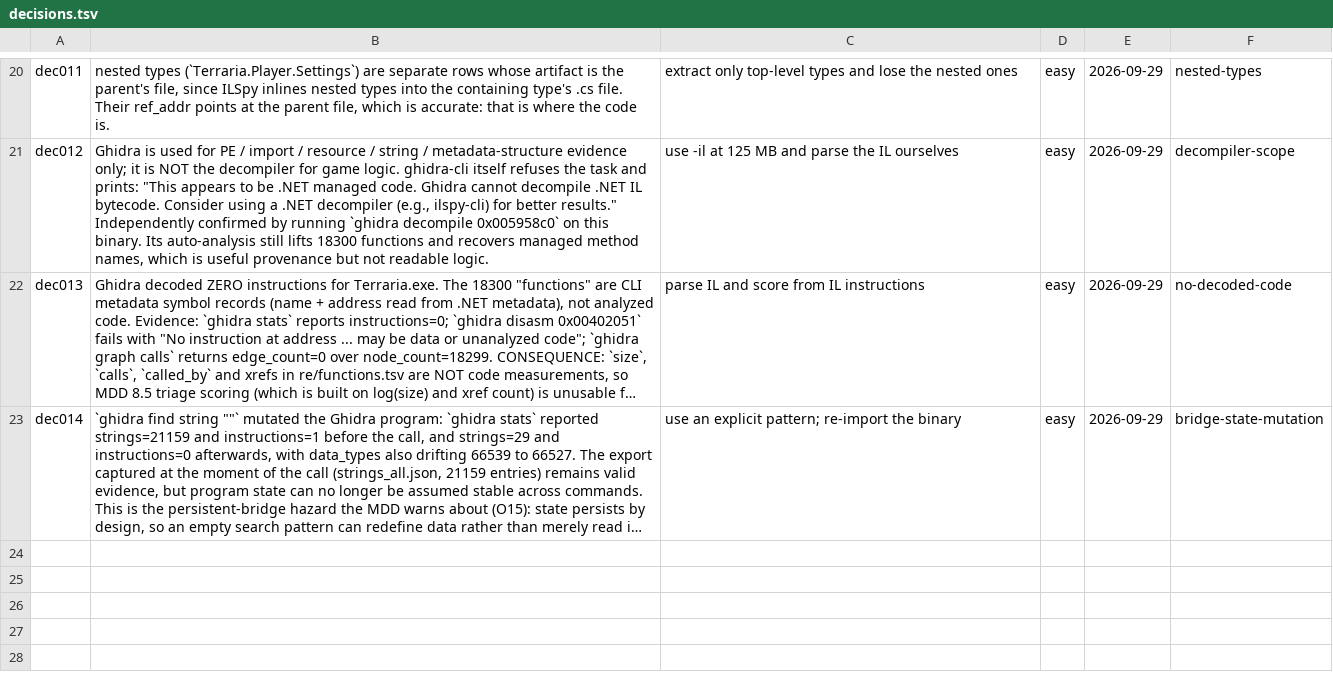
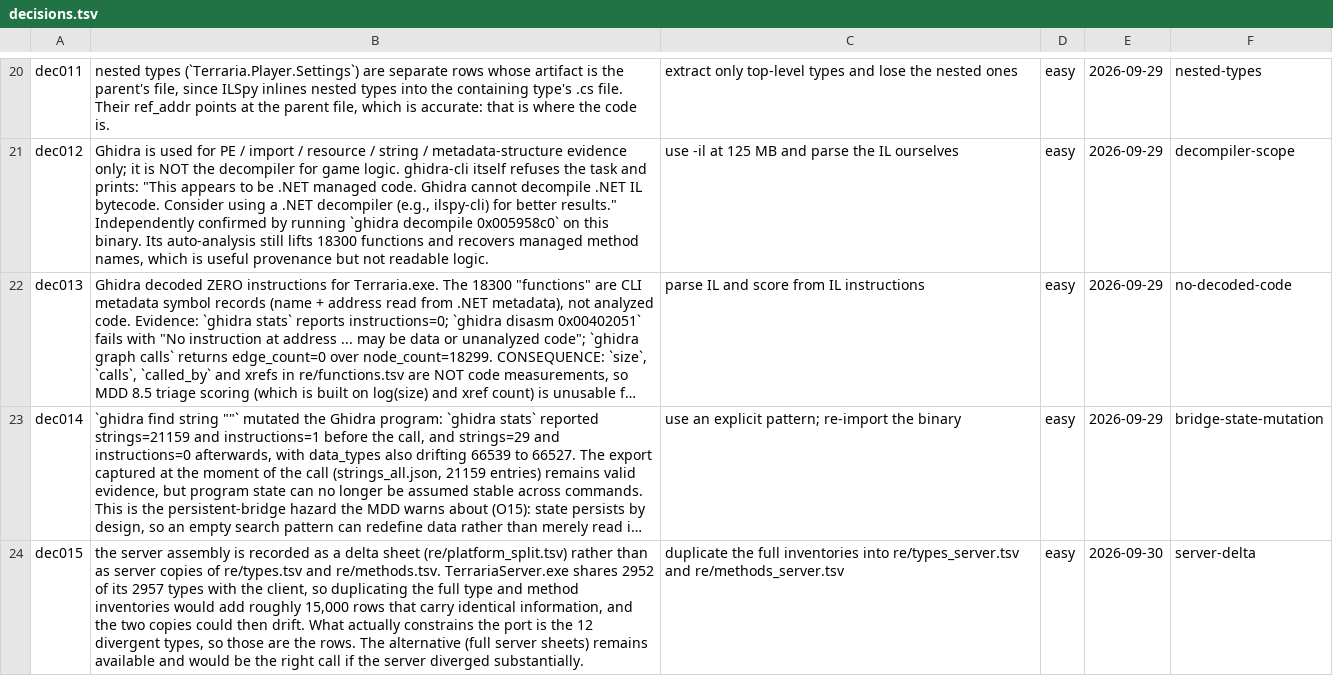
Before and after one commit to smileybaal/terra-rust, a TSV file: sheets/decisions.tsv, drawn as a sheet; only a part is shown, gaps mark what is left out; long unchanged cells end in …; the diff names each change by its address in the sheet, - before the commit and + after, or states it on an @@ line.

Commit message:
server: decompile TerrariaServer.exe with ILSpy; record the client/server split
Second Mode B subject. TerrariaServer.exe (sha256 328872c6...) is a 32-bit .NET assembly like the client. ILSpy decompiled it to 1551 .cs files / 797,945 lines in re/exports/ilspy_server, entry point Terraria\\Program.cs, with an entity inventory of 2229 classes, 368 structs, 170 enums, 97 interfaces, 94 delegates (2958 types).

The useful part is the delta, so that is what got recorded as rows rather than duplicated inventories. Comparing the two entity lists: client 2959 types, server 2957, shared 2952. Server-only 5 (NATUPNPLib UPnP port mapping so a host can open its port, plus its own Properties.Settings). Client-only 7 (Terraria.Audio MP3/OGG tracks, ChromaInitializer and its closure, FxReader and its two nested types). The shape is exactly what the platforms imply: the server gains port forwarding, the client gains everything presentational. No gameplay type differs.

sheets/re/platform_split.tsv holds the 12 divergent rows, keyed by re/types.id with a declared key_alias so a divergent type joins straight onto its type and triage rows. Provenance recorded in re/sources.tsv and 00-doctrine d16/d17. dec015 records why this is a delta sheet rather than server copies of re/types.tsv and re/methods.tsv: 2952 of 2957 types are identical, so duplication would add ~15,000 rows of the same information and give the two copies a chance to drift.

One discrepancy recorded rather than smoothed over: ilspycmd -l c lists NATUPNPLib.UPnPNAT as a class (the metadata view) while the decompiler renders it as a COM interface (ComImport, CoClass, GUID B171C812). The row keeps the metadata classification and says so in its evidence cell.

Preflight: 19 sheets, 142,400 rows, 163 columns, 0 errors, 0 warnings. Sweep still passes 31/31.

```diff
--- a/sheets/decisions.tsv
+++ b/sheets/decisions.tsv
+row 24: dec015 | the server assembly is recorded as a delta sheet (re/platform_split.tsv) rather than as server copies of re/types.tsv and re/methods.tsv. TerrariaServer.exe shares 2952 of its 2957 types with the client, so duplicating the full type and method inventories would add roughly 15,000 rows that carry identical information, and the two copies could then drift. What actually constrains the port is the 12 divergent types, so those are the rows. The alternative (full server sheets) remains available and would be the right call if the server diverged substantially. | duplicate the full inventories into re/types_server.tsv and re/methods_server.tsv | easy | 2026-09-30 | server-delta
```
Also changed, not shown: sheets/00-doctrine.tsv, sheets/01-schema.tsv, 2 other files.
